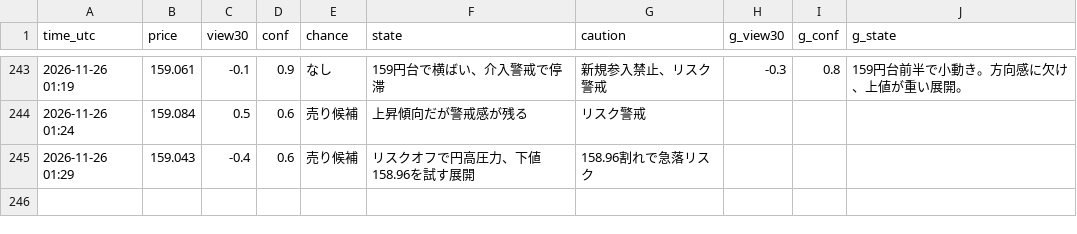
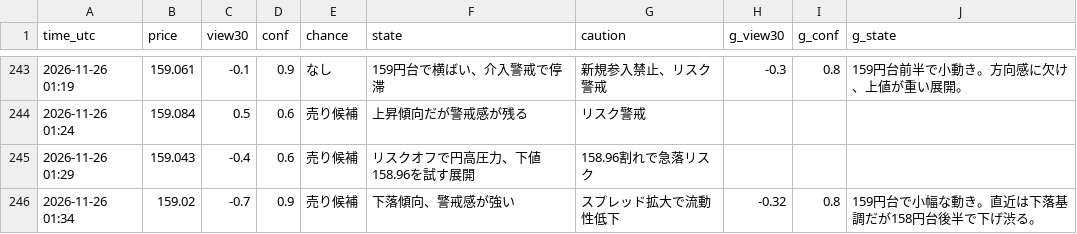
Before and after one commit to ke104-debug/fx-, a CSV file: journal/quick_ai.csv, drawn as a sheet; only a part is shown, gaps mark what is left out; the diff names each change by its address in the sheet, - before the commit and + after, or states it on an @@ line.

```diff
--- a/journal/quick_ai.csv
+++ b/journal/quick_ai.csv
+row 246: 2026-11-26 01:34 | 159.02 | -0.7 | 0.9 | 売り候補 | 下落傾向、警戒感が強い | スプレッド拡大で流動性低下 | -0.32 | 0.8 | 159円台で小幅な動き。直近は下落基調だが158円台後半で下げ渋る。
```
Also changed, not shown: journal/gemini_usage.csv.
